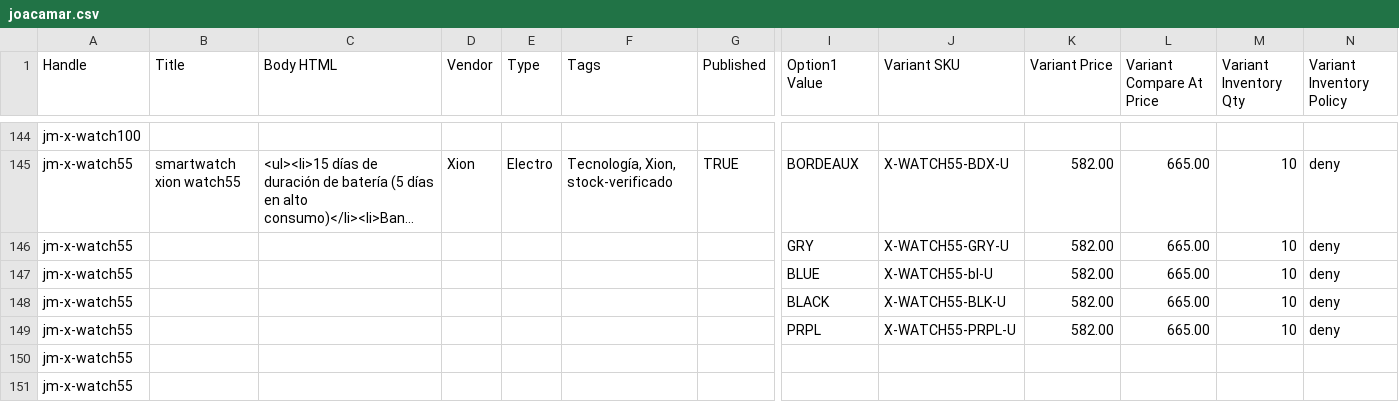
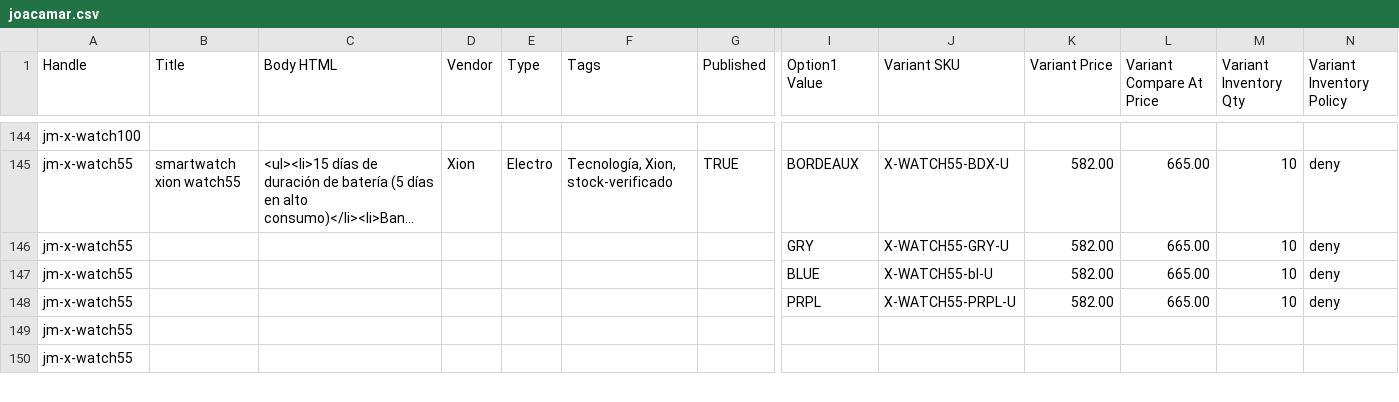
Before and after one commit to directiva-edifica/edifica-sync, a CSV file: respaldos/joacamar.csv, drawn as a sheet; only a part is shown, gaps mark what is left out; long unchanged cells end in …; removed rows and columns are numbered as before the commit, all else as after; rows hold the shown columns only; the diff covers the shown part only; the diff names each change by its address in the sheet, - before the commit and + after, or states it on an @@ line.

```diff
--- a/respaldos/joacamar.csv
+++ b/respaldos/joacamar.csv
-row 148: jm-x-watch55 |  |  |  |  |  |  | BLACK | X-WATCH55-BLK-U | 582.00 | 665.00 | 10 | deny
```
Also changed, not shown: 1 added row, 1 removed row and 1 edited cell elsewhere in this file, respaldos/diaril.csv, respaldos/historial_cotizacion.csv, 2 other files.
